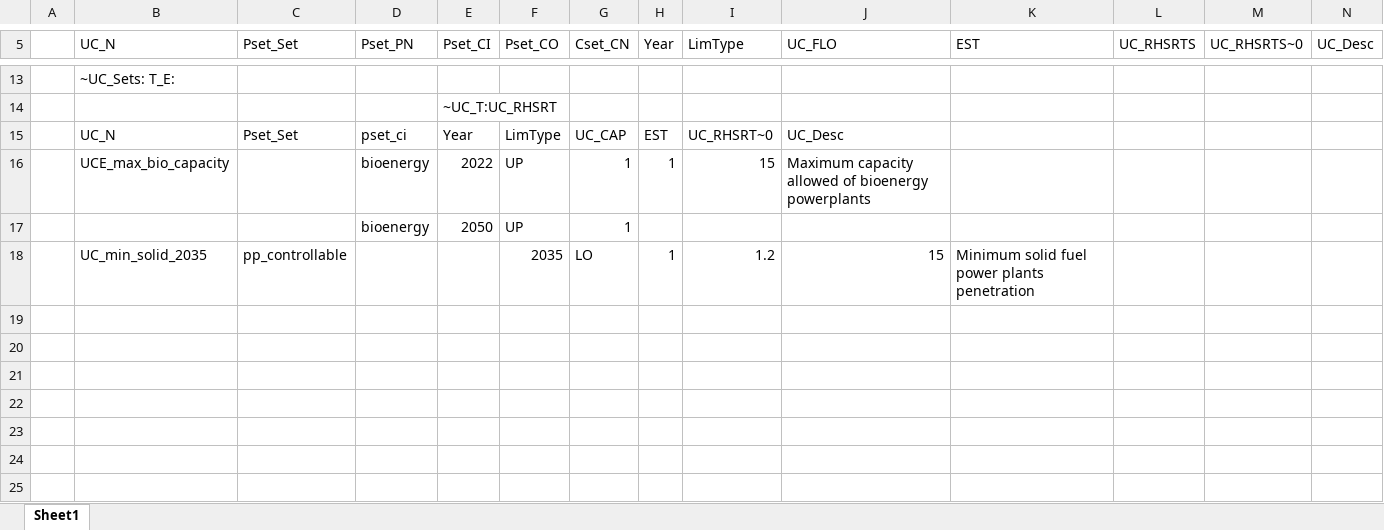
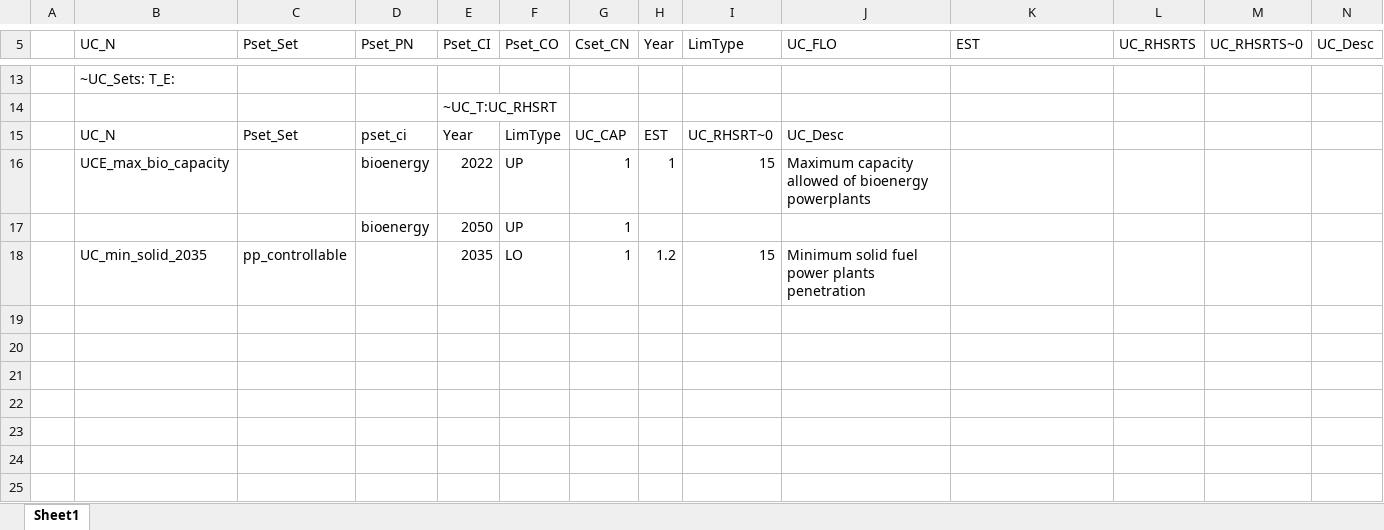
Before and after one commit to kraik98/ee-times, an Excel workbook: VerveStacks_EST/SuppXLS/Scen_ENMAK.xlsx, sheet Sheet1, drawn as a sheet; only a part is shown, gaps mark what is left out; values as stored, in another font and other column widths than the file's, no borders; removed rows and columns are numbered as before the commit, all else as after; the diff names each change by its address in the sheet, - before the commit and + after, or states it on an @@ line.

Commit message:
Attemps 4: Testing solid power plants constraint

```diff
--- a/VerveStacks_EST/SuppXLS/Scen_ENMAK.xlsx (sheet Sheet1)
+++ b/VerveStacks_EST/SuppXLS/Scen_ENMAK.xlsx (sheet Sheet1)
-row 18:  | UC_min_solid_2035 | pp_controllable |  |  | 2035 | LO | 1 | 1.2 | 15 | Minimum solid fuel power plants penetration
+row 18:  | UC_min_solid_2035 | pp_controllable |  | 2035 | LO | 1 | 1.2 | 15 | Minimum solid fuel power plants penetration
```
